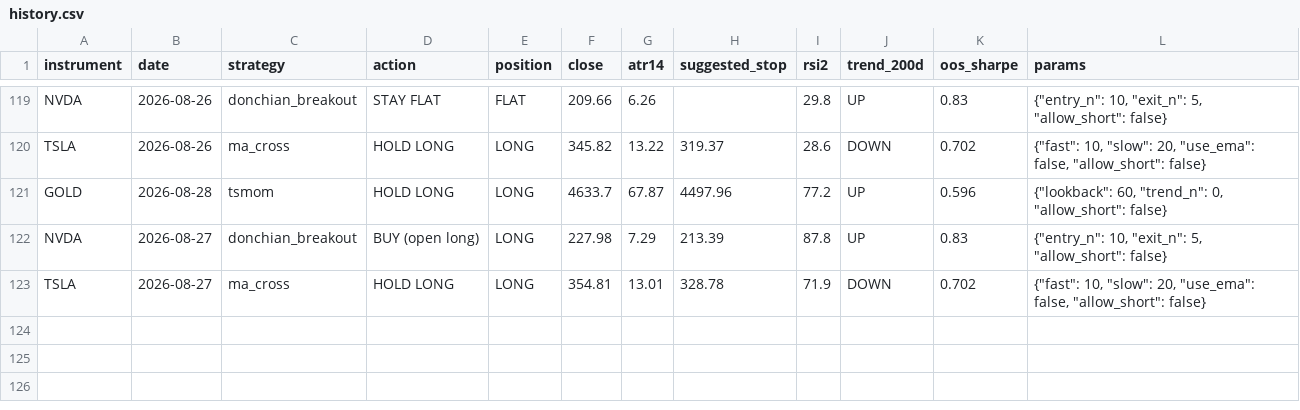
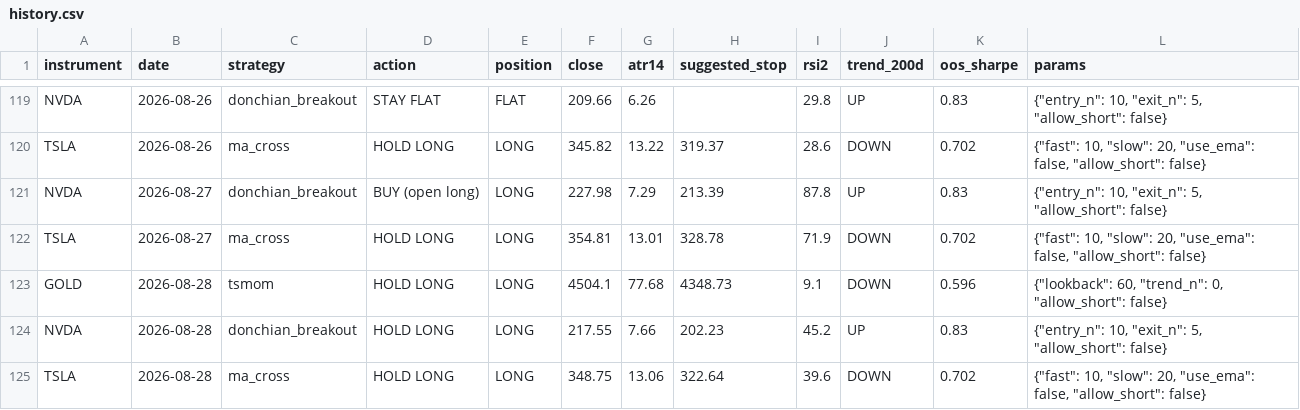
Before and after one commit to LynchDyl/Trading-, a CSV file: signals/history.csv, drawn as a sheet; only a part is shown, gaps mark what is left out.

```diff
--- a/signals/history.csv
+++ b/signals/history.csv
@@ -120,4 +120,6 @@ NVDA,2026-08-26,donchian_breakout,STAY FLAT,FLAT,209.66,6.26,,29.8,UP,0.83,"{""e
 TSLA,2026-08-26,ma_cross,HOLD LONG,LONG,345.82,13.22,319.37,28.6,DOWN,0.702,"{""fast"": 10, ""slow"": 20, ""use_ema"": false, ""allow_short"": false}"
-GOLD,2026-08-28,tsmom,HOLD LONG,LONG,4633.7,67.87,4497.96,77.2,UP,0.596,"{""lookback"": 60, ""trend_n"": 0, ""allow_short"": false}"
 NVDA,2026-08-27,donchian_breakout,BUY (open long),LONG,227.98,7.29,213.39,87.8,UP,0.83,"{""entry_n"": 10, ""exit_n"": 5, ""allow_short"": false}"
 TSLA,2026-08-27,ma_cross,HOLD LONG,LONG,354.81,13.01,328.78,71.9,DOWN,0.702,"{""fast"": 10, ""slow"": 20, ""use_ema"": false, ""allow_short"": false}"
+GOLD,2026-08-28,tsmom,HOLD LONG,LONG,4504.1,77.68,4348.73,9.1,DOWN,0.596,"{""lookback"": 60, ""trend_n"": 0, ""allow_short"": false}"
+NVDA,2026-08-28,donchian_breakout,HOLD LONG,LONG,217.55,7.66,202.23,45.2,UP,0.83,"{""entry_n"": 10, ""exit_n"": 5, ""allow_short"": false}"
+TSLA,2026-08-28,ma_cross,HOLD LONG,LONG,348.75,13.06,322.64,39.6,DOWN,0.702,"{""fast"": 10, ""slow"": 20, ""use_ema"": false, ""allow_short"": false}"
```
Also changed, not shown: data/BTC.csv, data/EFA.csv, 19 other files.
